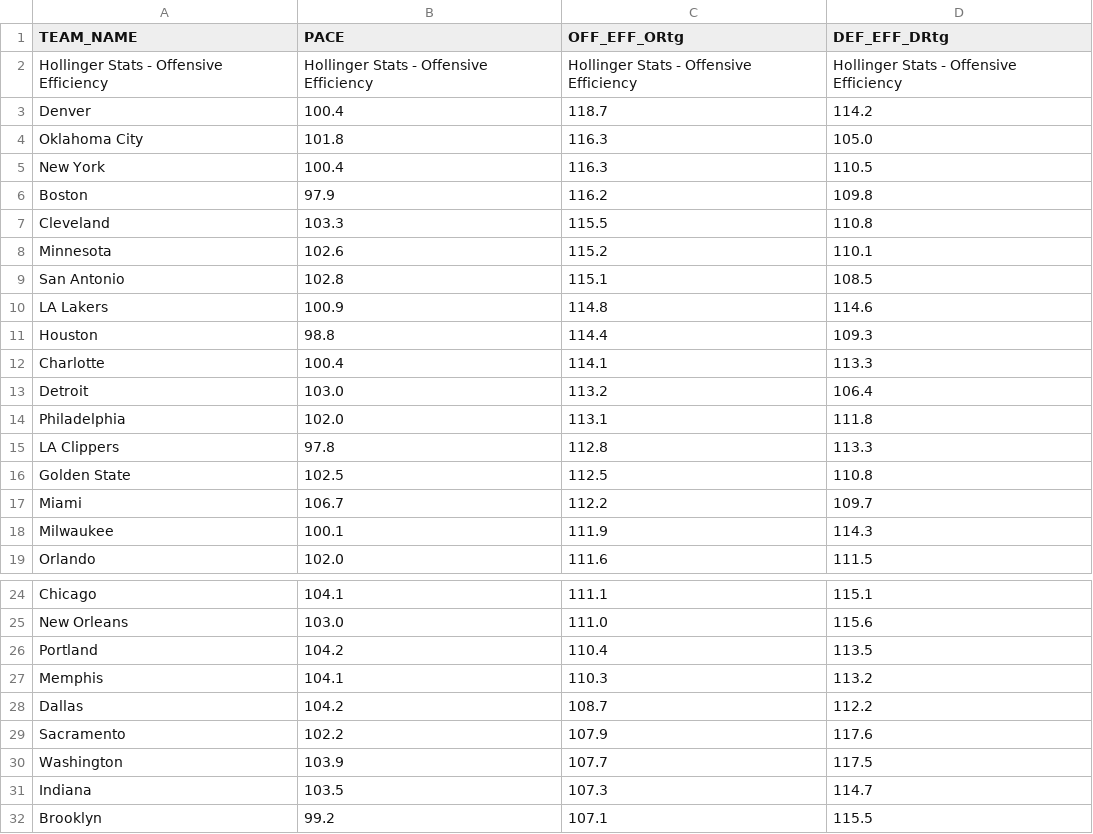
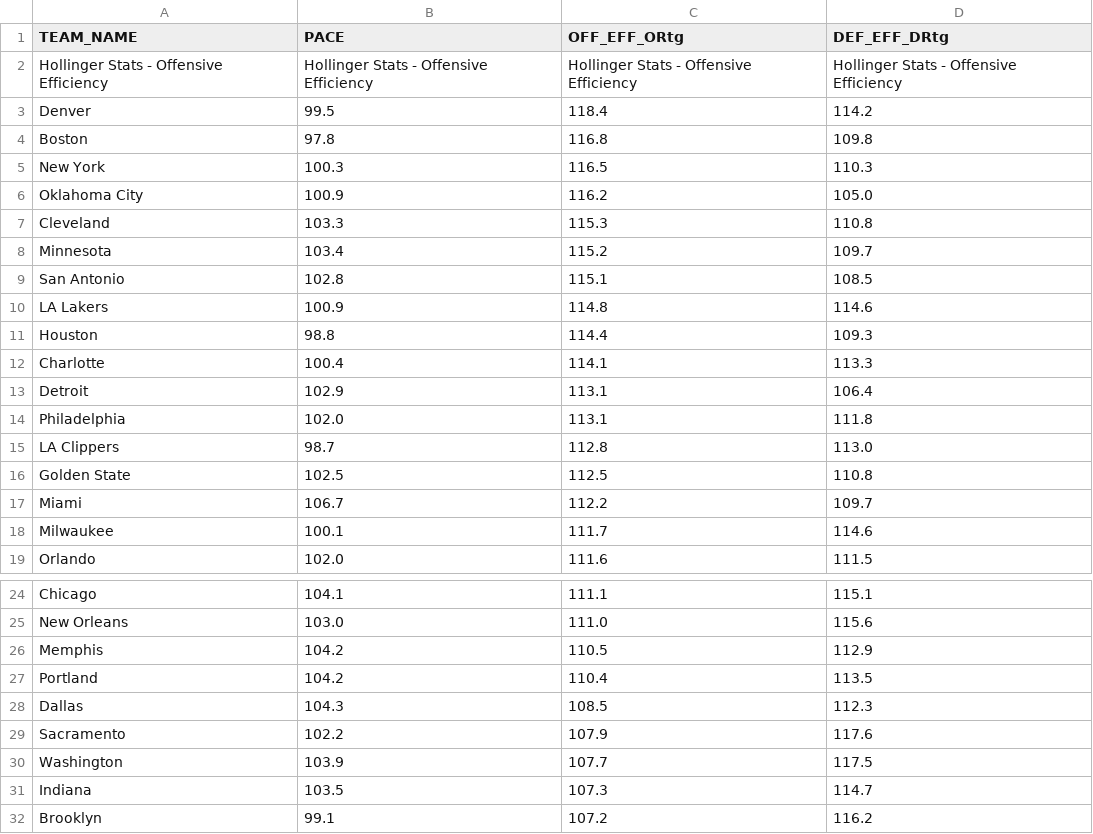
Before and after one commit to Daniel-CM327/NBA-Team-Efficiency, a CSV file: nba_team_efficiency.csv, drawn as a sheet; only a part is shown, gaps mark what is left out.

```diff
--- a/nba_team_efficiency.csv
+++ b/nba_team_efficiency.csv
@@ -2,8 +2,8 @@ TEAM_NAME,PACE,OFF_EFF_ORtg,DEF_EFF_DRtg
 Hollinger Stats - Offensive Efficiency,Hollinger Stats - Offensive Efficiency,Hollinger Stats - Offensive Efficiency,Hollinger Stats - Offensive Efficiency
-Denver,100.4,118.7,114.2
-Oklahoma City,101.8,116.3,105.0
-New York,100.4,116.3,110.5
-Boston,97.9,116.2,109.8
-Cleveland,103.3,115.5,110.8
-Minnesota,102.6,115.2,110.1
+Denver,99.5,118.4,114.2
+Boston,97.8,116.8,109.8
+New York,100.3,116.5,110.3
+Oklahoma City,100.9,116.2,105.0
+Cleveland,103.3,115.3,110.8
+Minnesota,103.4,115.2,109.7
 San Antonio,102.8,115.1,108.5
@@ -12,8 +12,8 @@ Houston,98.8,114.4,109.3
 Charlotte,100.4,114.1,113.3
-Detroit,103.0,113.2,106.4
+Detroit,102.9,113.1,106.4
 Philadelphia,102.0,113.1,111.8
-LA Clippers,97.8,112.8,113.3
+LA Clippers,98.7,112.8,113.0
 Golden State,102.5,112.5,110.8
 Miami,106.7,112.2,109.7
-Milwaukee,100.1,111.9,114.3
+Milwaukee,100.1,111.7,114.6
 Orlando,102.0,111.6,111.5
@@ -25,5 +25,5 @@ Chicago,104.1,111.1,115.1
 New Orleans,103.0,111.0,115.6
+Memphis,104.2,110.5,112.9
 Portland,104.2,110.4,113.5
-Memphis,104.1,110.3,113.2
-Dallas,104.2,108.7,112.2
+Dallas,104.3,108.5,112.3
 Sacramento,102.2,107.9,117.6
@@ -31,2 +31,2 @@ Washington,103.9,107.7,117.5
 Indiana,103.5,107.3,114.7
-Brooklyn,99.2,107.1,115.5
+Brooklyn,99.1,107.2,116.2
```
